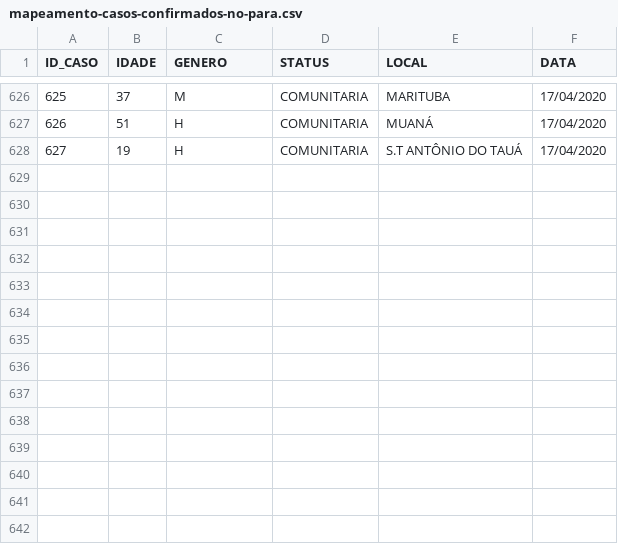
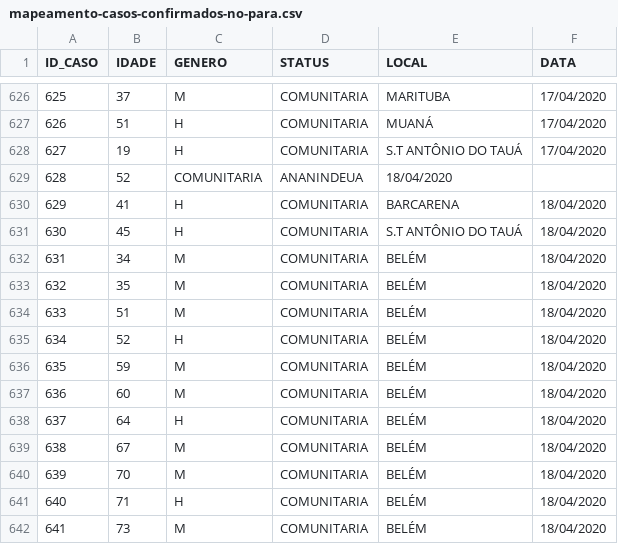
Before and after one commit to elvisthermo/Covid19-PA, a CSV file: datasets/mapeamento-casos-confirmados-no-para.csv, drawn as a sheet; only a part is shown, gaps mark what is left out.

```diff
--- a/datasets/mapeamento-casos-confirmados-no-para.csv
+++ b/datasets/mapeamento-casos-confirmados-no-para.csv
@@ -628 +628,15 @@
 627,19,H,COMUNITARIA,S.T ANTÔNIO DO TAUÁ,17/04/2020
+628,52,COMUNITARIA,ANANINDEUA,18/04/2020
+629,41,H,COMUNITARIA,BARCARENA,18/04/2020
+630,45,H,COMUNITARIA,S.T ANTÔNIO DO TAUÁ,18/04/2020
+631,34,M,COMUNITARIA,BELÉM,18/04/2020
+632,35,M,COMUNITARIA,BELÉM,18/04/2020
+633,51,M,COMUNITARIA,BELÉM,18/04/2020
+634,52,H,COMUNITARIA,BELÉM,18/04/2020
+635,59,M,COMUNITARIA,BELÉM,18/04/2020
+636,60,M,COMUNITARIA,BELÉM,18/04/2020
+637,64,H,COMUNITARIA,BELÉM,18/04/2020
+638,67,M,COMUNITARIA,BELÉM,18/04/2020
+639,70,M,COMUNITARIA,BELÉM,18/04/2020
+640,71,H,COMUNITARIA,BELÉM,18/04/2020
+641,73,M,COMUNITARIA,BELÉM,18/04/2020
```
Also changed, not shown: datasets/mapeamento-obitos-confirmados-no-para.csv.
